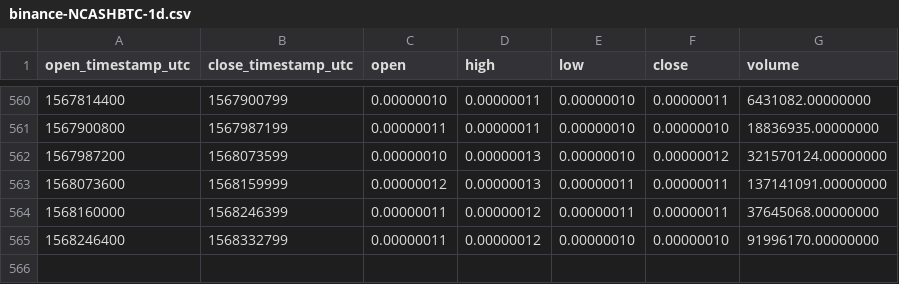
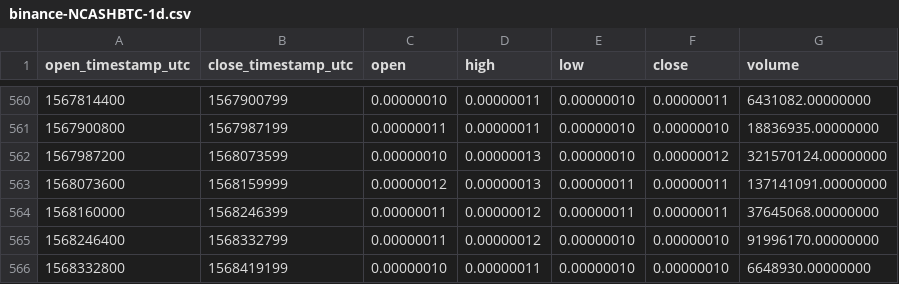
Before and after one commit to cryptobigbro/binance-NCASHBTC, a CSV file: binance-NCASHBTC-1d.csv, drawn as a sheet; only a part is shown, gaps mark what is left out; the diff names each change by its address in the sheet, - before the commit and + after, or states it on an @@ line.

Commit message:
Update OHLCV data.

```diff
--- a/binance-NCASHBTC-1d.csv
+++ b/binance-NCASHBTC-1d.csv
+row 566: 1568332800 | 1568419199 | 0.00000010 | 0.00000011 | 0.00000010 | 0.00000010 | 6648930.00000000
```
Also changed, not shown: 1 other file.
